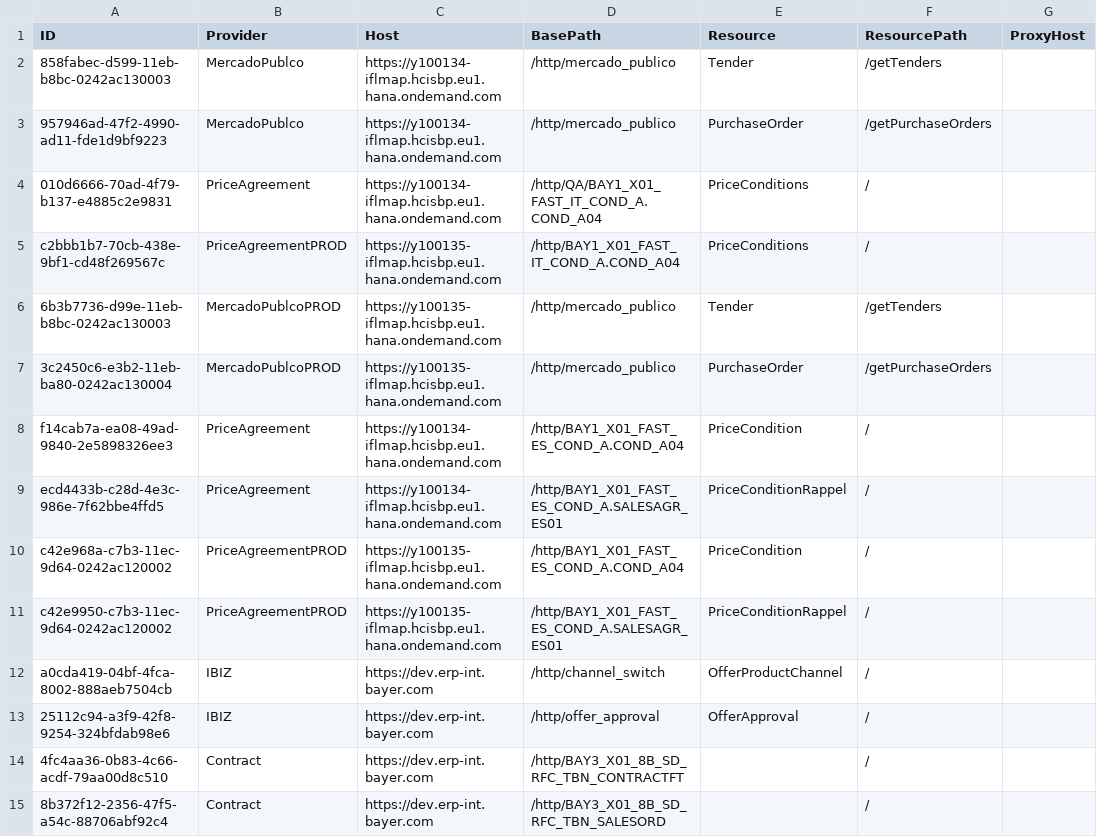
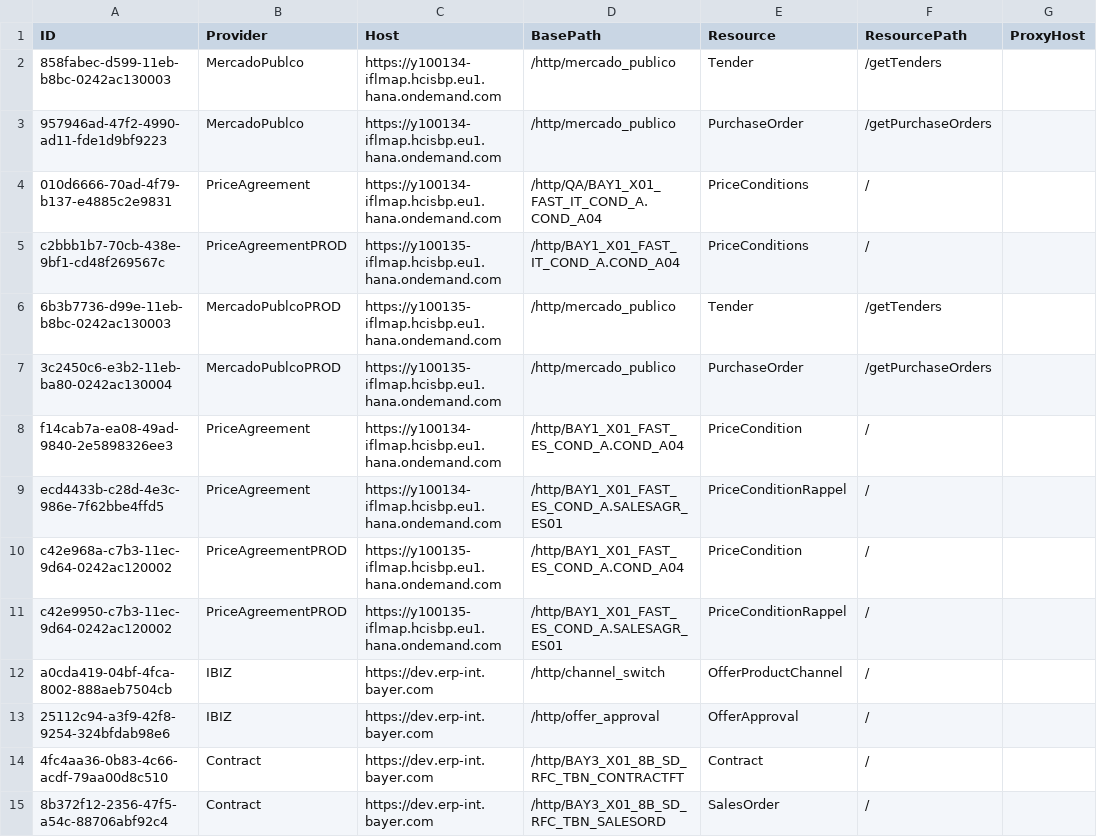
Before and after one commit to mandar-velankar/TNDR_FAST_BACKEND, a CSV file: db/csv/com.bayer.SXTENDER.AdminData-SchedulerApiConfig.csv, drawn as a sheet; only a part is shown; the diff names each change by its address in the sheet, - before the commit and + after, or states it on an @@ line.

Commit message:
Create a new sales order in SAP

```diff
--- a/db/csv/com.bayer.SXTENDER.AdminData-SchedulerApiConfig.csv
+++ b/db/csv/com.bayer.SXTENDER.AdminData-SchedulerApiConfig.csv
-E14 (Resource): (empty)
+E14 (Resource): Contract
-E15 (Resource): (empty)
+E15 (Resource): SalesOrder
```
Also changed, not shown: 1 other file.
